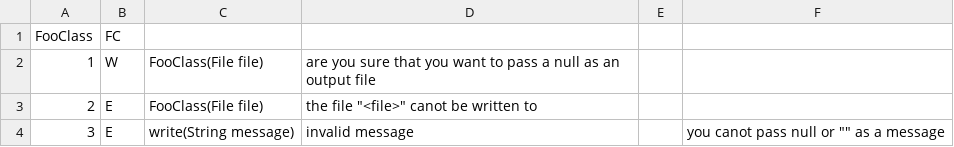
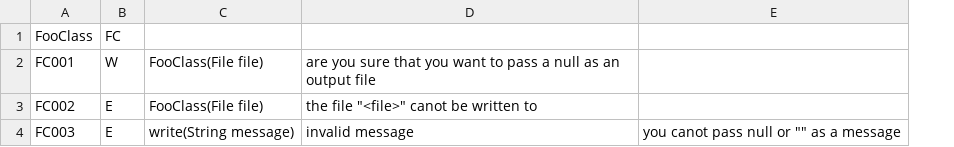
Before and after one commit to mcvoogd/GrowTheBeard, a CSV file: Suporting Documents/Testing/__example.csv, drawn as a sheet; the diff names each change by its address in the sheet, - before the commit and + after, or states it on an @@ line.

Commit message:
cleaned up the example file

```diff
--- a/Suporting Documents/Testing/__example.csv
+++ b/Suporting Documents/Testing/__example.csv
-column E, empty
-A2: 1
+A2: FC001
-A3: 2
+A3: FC002
-A4: 3
+A4: FC003
```
